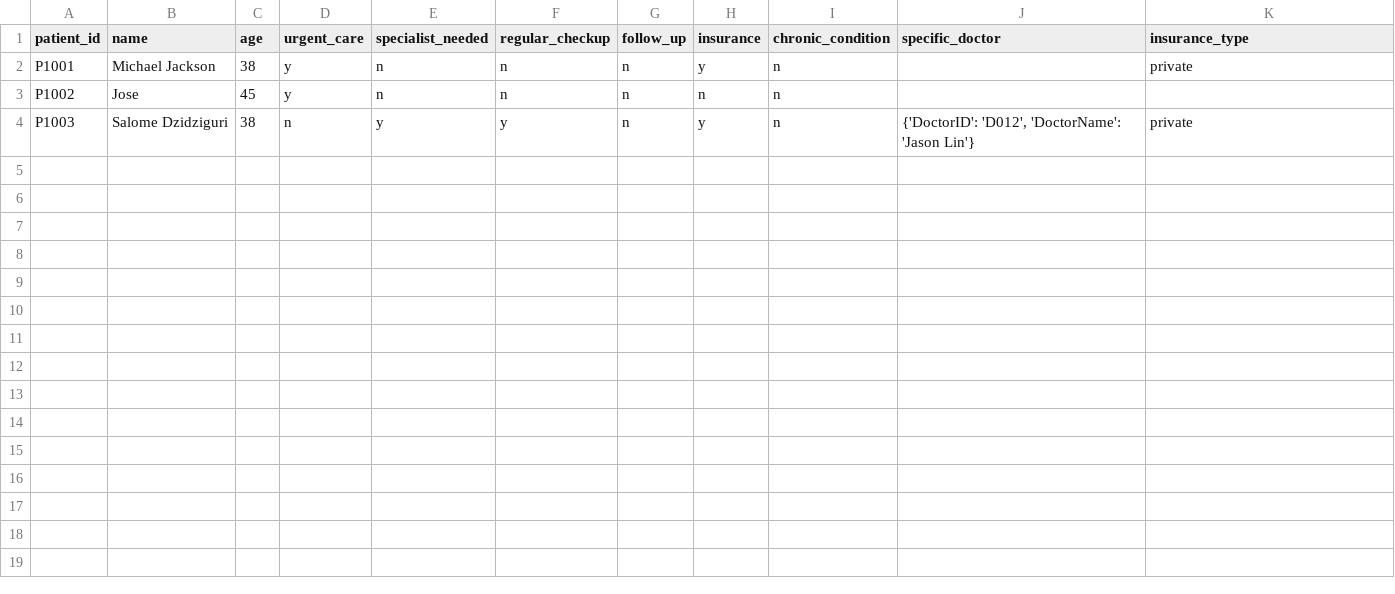
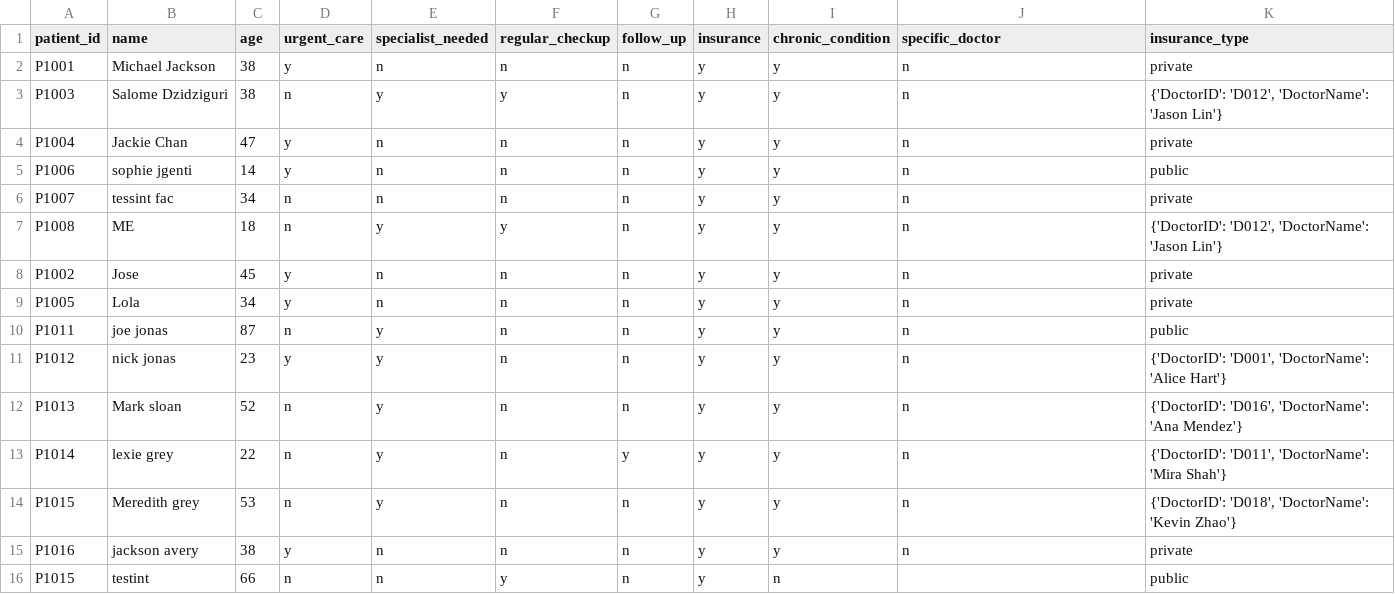
Before and after one commit to E-l-i-s/ERenterance, a CSV file: data/patients.csv, drawn as a sheet.

Commit message:
Updated some functionalities + manually added CSV content for data visualisation

```diff
--- a/data/patients.csv
+++ b/data/patients.csv
@@ -1,4 +1,16 @@
 patient_id,name,age,urgent_care,specialist_needed,regular_checkup,follow_up,insurance,chronic_condition,specific_doctor,insurance_type
-P1001,Michael Jackson ,38,y,n,n,n,y,n,,private
-P1002,Jose,45,y,n,n,n,n,n,,
-P1003,Salome Dzidziguri,38,n,y,y,n,y,n,"{'DoctorID': 'D012', 'DoctorName': 'Jason Lin'}",private
+P1001,Michael Jackson ,38,y,n,n,n,y,y,n,private
+P1003,Salome Dzidziguri,38,n,y,y,n,y,y,n,"{'DoctorID': 'D012', 'DoctorName': 'Jason Lin'}"
+P1004,Jackie Chan,47,y,n,n,n,y,y,n,private
+P1006,sophie jgenti,14,y,n,n,n,y,y,n,public
+P1007,tessint fac,34,n,n,n,n,y,y,n,private
+P1008,ME,18,n,y,y,n,y,y,n,"{'DoctorID': 'D012', 'DoctorName': 'Jason Lin'}"
+P1002,Jose,45,y,n,n,n,y,y,n,private
+P1005,Lola,34,y,n,n,n,y,y,n,private
+P1011,joe jonas,87,n,y,n,n,y,y,n,public
+P1012,nick jonas,23,y,y,n,n,y,y,n,"{'DoctorID': 'D001', 'DoctorName': 'Alice Hart'}"
+P1013,Mark sloan,52,n,y,n,n,y,y,n,"{'DoctorID': 'D016', 'DoctorName': 'Ana Mendez'}"
+P1014,lexie grey,22,n,y,n,y,y,y,n,"{'DoctorID': 'D011', 'DoctorName': 'Mira Shah'}"
+P1015,Meredith grey,53,n,y,n,n,y,y,n,"{'DoctorID': 'D018', 'DoctorName': 'Kevin Zhao'}"
+P1016,jackson avery,38,y,n,n,n,y,y,n,private
+P1015,testint,66,n,n,y,n,y,n,,public
```
Also changed, not shown: data/payment_history.csv, 1 other file.
